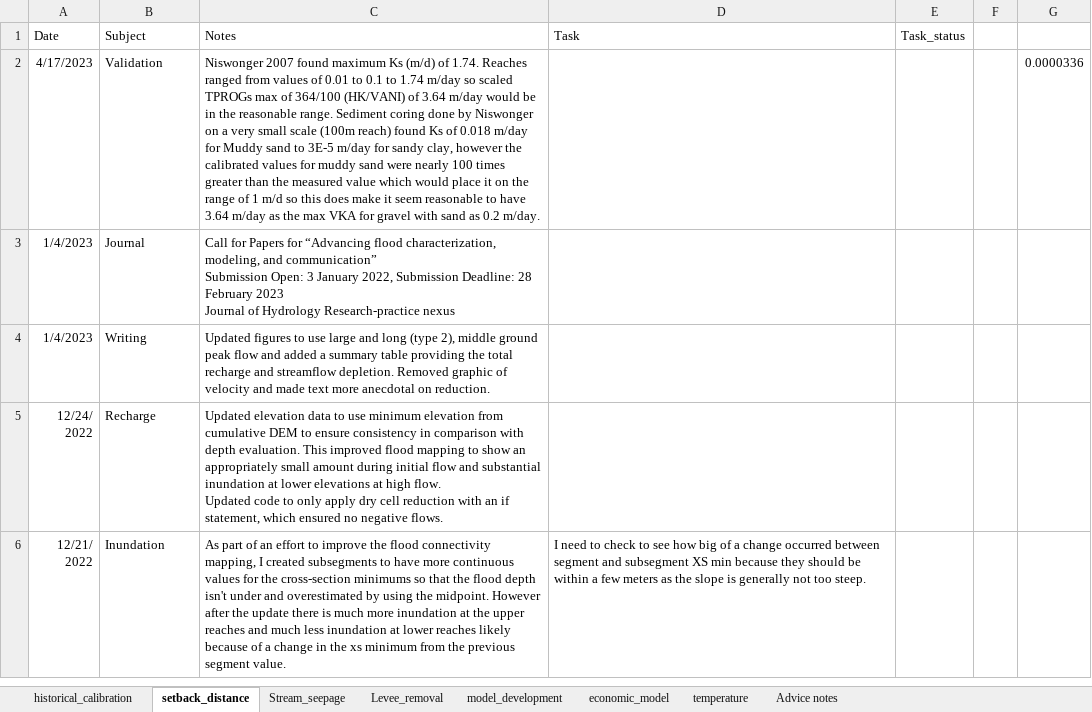
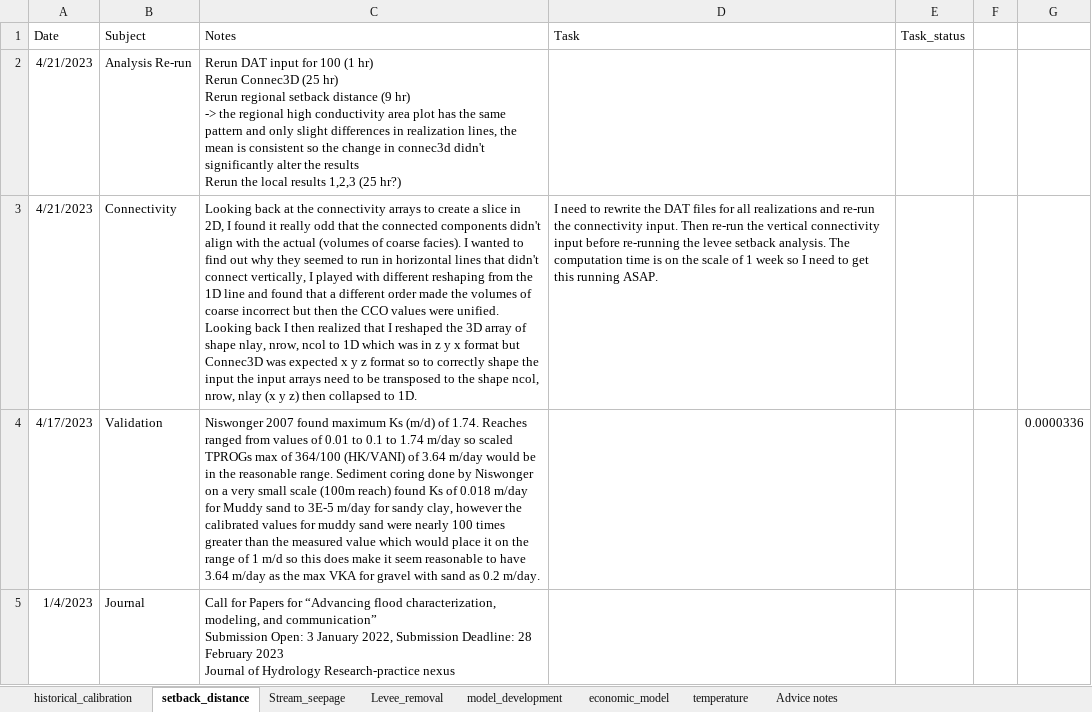
Before and after one commit to andrewcalderwood/CosumnesRiverRecharge, an Excel workbook: Projects/model_documentation.xlsx, sheet setback_distance, drawn as a sheet; only a part is shown; the shorter side is filled out with more unchanged rows; values as stored, in another font and other column widths than the file's, no borders; ↵ is a line break in a cell; the diff names each change by its address in the sheet, - before the commit and + after, or states it on an @@ line.

```diff
--- a/Projects/model_documentation.xlsx (sheet setback_distance)
+++ b/Projects/model_documentation.xlsx (sheet setback_distance)
+row 2: 4/21/2023 | Analysis Re-run | Rerun DAT input for 100 (1 hr) ↵ Rerun Connec3D (25 hr) ↵ Rerun regional setback distance (9 hr) ↵ -> the regional high conductivity area plot has the same pattern and only slight differences in realization lines, the mean is consistent so the change in connec3d didn't significantly alter the results ↵ Rerun the local results 1,2,3 (25 hr?)
+row 3: 4/21/2023 | Connectivity | Looking back at the connectivity arrays to create a slice in 2D, I found it really odd that the connected components didn't align with the actual (volumes of coarse facies). I wanted to find out why they seemed to run in horizontal lines that didn't connect vertically, I played with different reshaping from the 1D line and found that a different order made the volumes of coarse incorrect but then the CCO values were unified. Looking back I then realized that I reshaped the 3D array of shape nlay, nrow, ncol to 1D which was in z y x format but Connec3D was expected x y z format so to correctly shape the input the input arrays need to be transposed to the shape ncol, nrow, nlay (x y z) then collapsed to 1D. | I need to rewrite the DAT files for all realizations and re-run the connectivity input. Then re-run the vertical connectivity input before re-running the levee setback analysis. The computation time is on the scale of 1 week so I need to get this running ASAP.
```
Also changed, not shown: sheet Stream_seepage, sheet Levee_removal, 58 other files.
